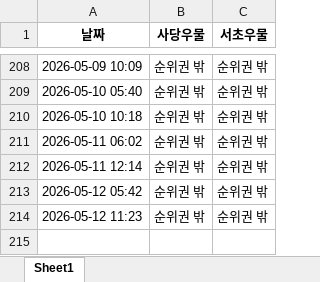
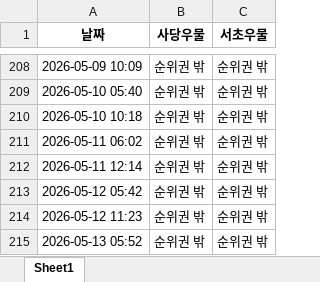
Before and after one commit to lmscj1987/rank-checker, an Excel workbook: 플레이스_순위_통합기록.xlsx, sheet Sheet1, drawn as a sheet; only a part is shown, gaps mark what is left out; values as stored, in another font and other column widths than the file's, no borders; the diff names each change by its address in the sheet, - before the commit and + after, or states it on an @@ line.

```diff
--- a/플레이스_순위_통합기록.xlsx (sheet Sheet1)
+++ b/플레이스_순위_통합기록.xlsx (sheet Sheet1)
+row 215: 2026-05-13 05:52 | 순위권 밖 | 순위권 밖
```
